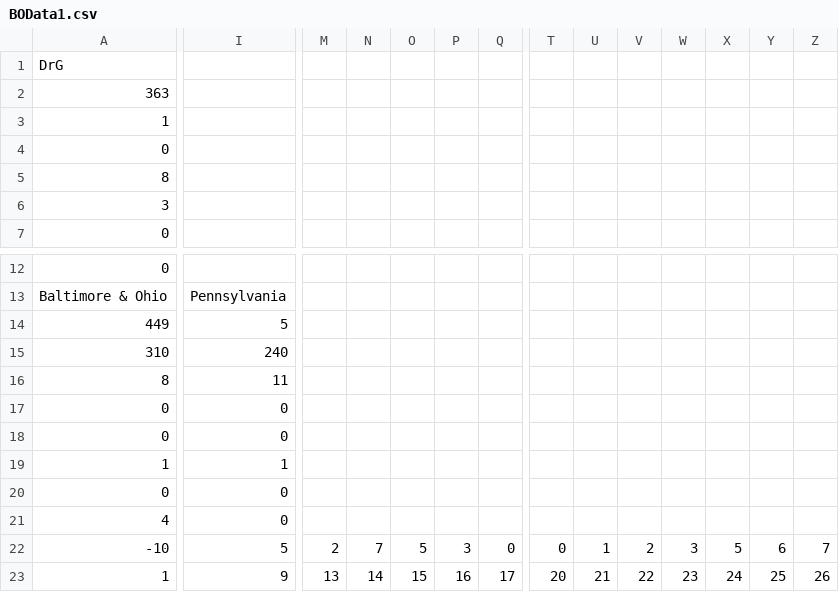
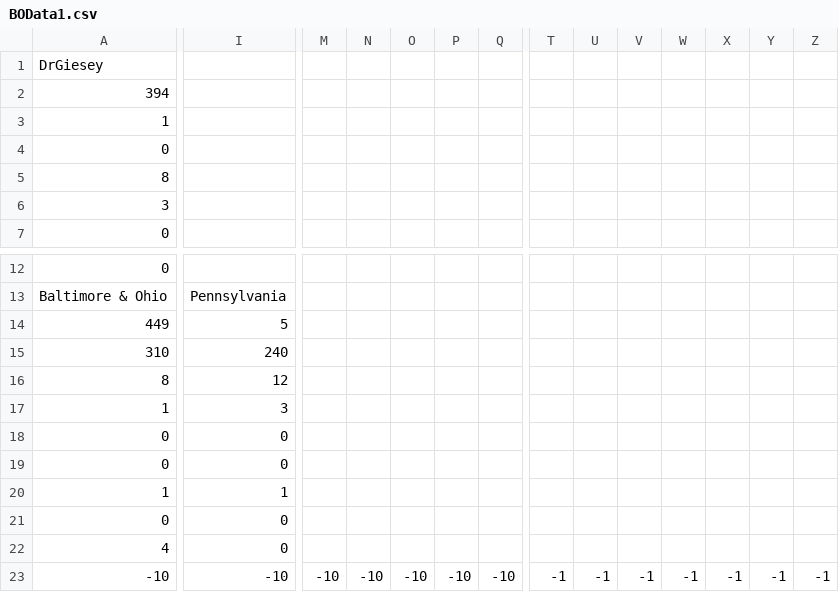
Before and after one commit to jjgiesey/BO2, a CSV file: BO2/BOData1.csv, drawn as a sheet; only a part is shown, gaps mark what is left out; removed rows and columns are numbered as before the commit, all else as after; rows hold the shown columns only; the diff covers the shown part only; the diff names each change by its address in the sheet, - before the commit and + after, or states it on an @@ line.

```diff
--- a/BO2/BOData1.csv
+++ b/BO2/BOData1.csv
-A1: DrG
+A1: DrGiesey
-row 2: 363
+row 2: 394
-I16: 11
+I16: 12
+row 17: 1 | 3
-I23: 5
+I23: -10
-M23: 2
+M23: -10
-N23: 7
+N23: -10
-O23: 5
+O23: -10
-P23: 3
+P23: -10
-Q23: 0
+Q23: -10
-T23: 0
+T23: -1
-U23: 1
+U23: -1
-V23: 2
+V23: -1
-W23: 3
+W23: -1
-X23: 5
+X23: -1
-Y23: 6
+Y23: -1
-Z23: 7
+Z23: -1
-row 23: 1 | 9 | 13 | 14 | 15 | 16 | 17 | 20 | 21 | 22 | 23 | 24 | 25 | 26
```
Also changed, not shown: 3 edited cells elsewhere in this file, BO2/BOData1.csv.csv, 8 other files.
